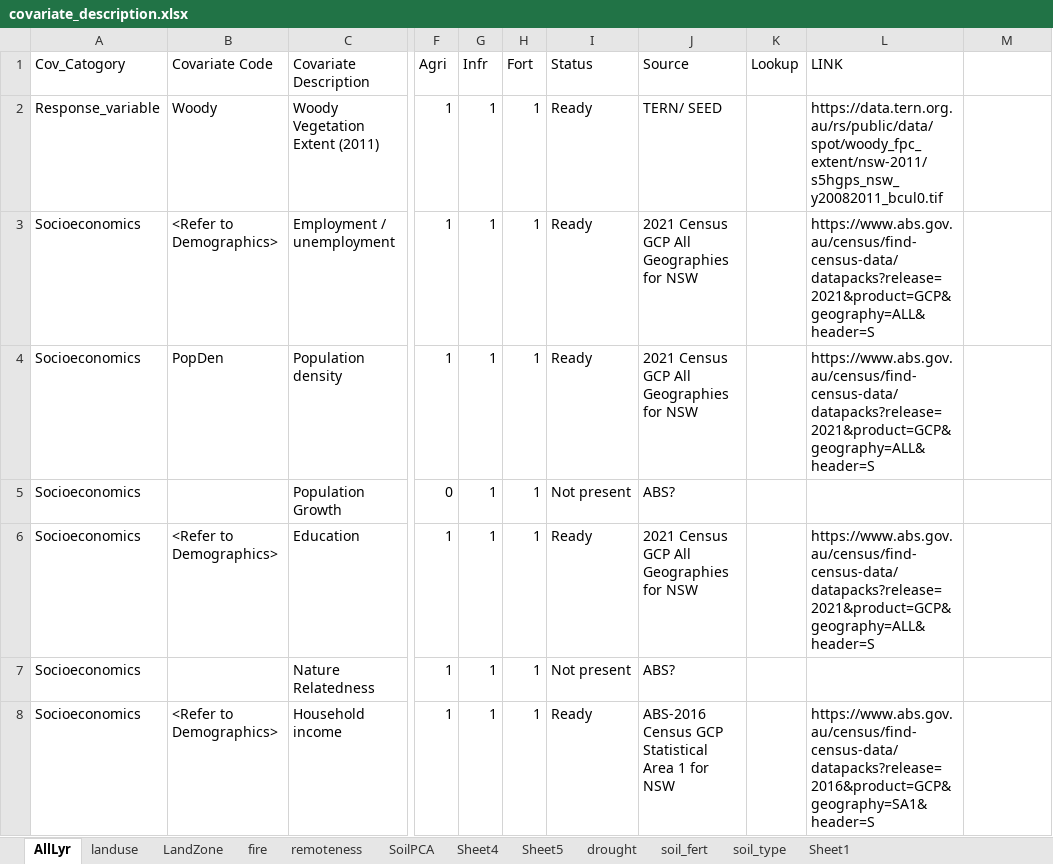
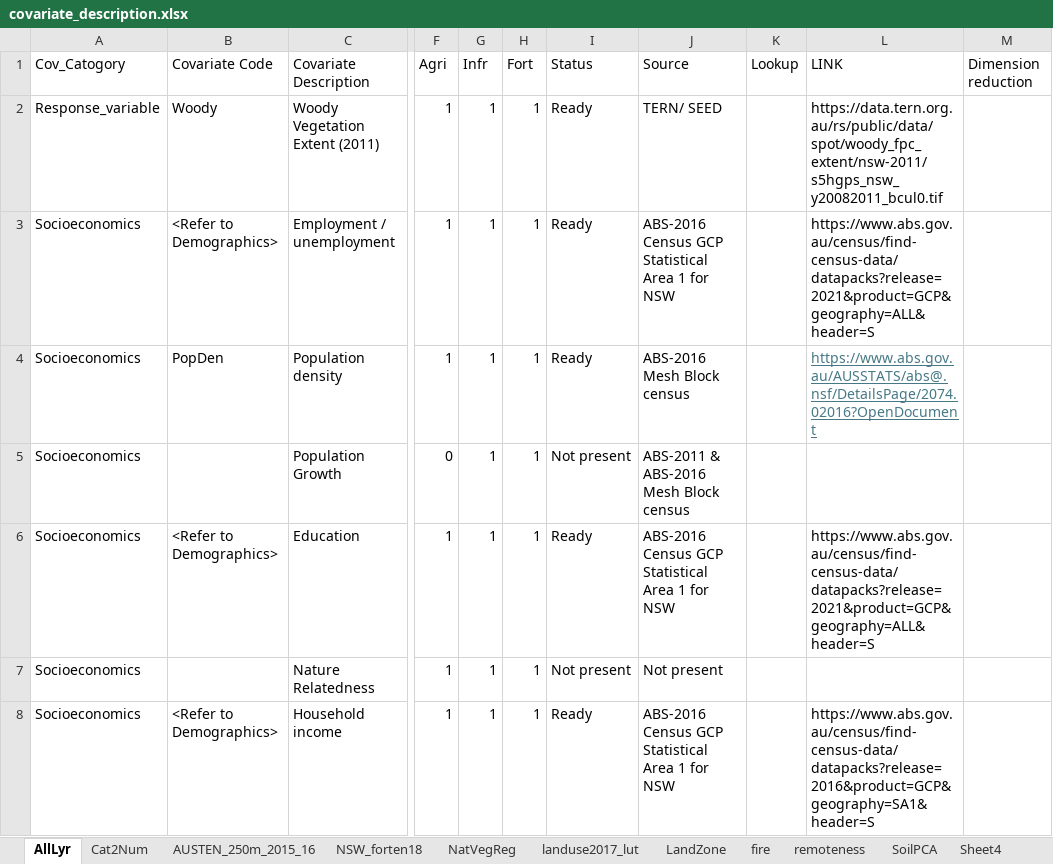
Before and after one commit to nsw-koala-habitat-loss/risk-model-covariates, an Excel workbook: covariate_description.xlsx, sheet AllLyr, drawn as a sheet; only a part is shown, gaps mark what is left out; values as stored, in another font and other column widths than the file's, no borders; the diff covers the shown part only; the diff names each change by its address in the sheet, - before the commit and + after, or states it on an @@ line.

```diff
--- a/covariate_description.xlsx (sheet AllLyr)
+++ b/covariate_description.xlsx (sheet AllLyr)
-sheet tab: landuse
+sheet tab: Cat2Num
+sheet tab: AUSTEN_250m_2015_16
+sheet tab: NSW_forten18
+sheet tab: NatVegReg
+sheet tab: landuse2017_lut
-M1: (empty)
+M1: Dimension reduction
-J3 (Source): 2021 Census GCP All Geographies for NSW
+J3 (Source): ABS-2016 Census GCP Statistical Area 1 for NSW
-J4 (Source): 2021 Census GCP All Geographies for NSW
+J4 (Source): ABS-2016 Mesh Block census
-L4 (LINK): https://www.abs.gov.au/census/find-census-data/datapacks?release=2021&product=GCP&geography=ALL&header=S
+L4 (LINK): https://www.abs.gov.au/AUSSTATS/abs@.nsf/DetailsPage/2074.02016?OpenDocument
@@ L4 underline: off → on, text colour: black → #467886 @@
-J5 (Source): ABS?
+J5 (Source): ABS-2011 & ABS-2016 Mesh Block census
-J6 (Source): 2021 Census GCP All Geographies for NSW
+J6 (Source): ABS-2016 Census GCP Statistical Area 1 for NSW
-J7 (Source): ABS?
+J7 (Source): Not present
```
Also changed, not shown: 21 edited cells and cell formats elsewhere in this sheet, sheet LandZone.
